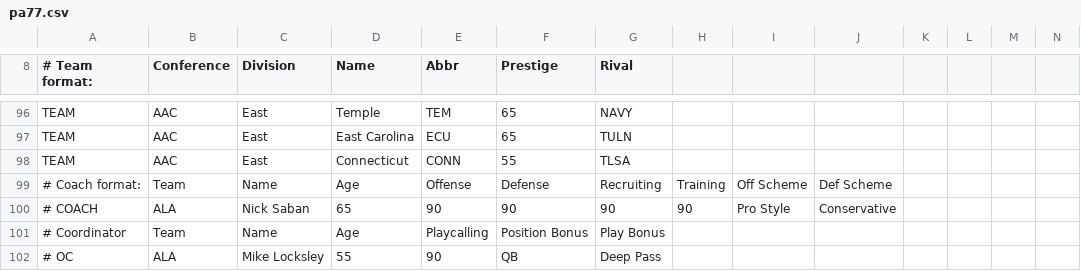
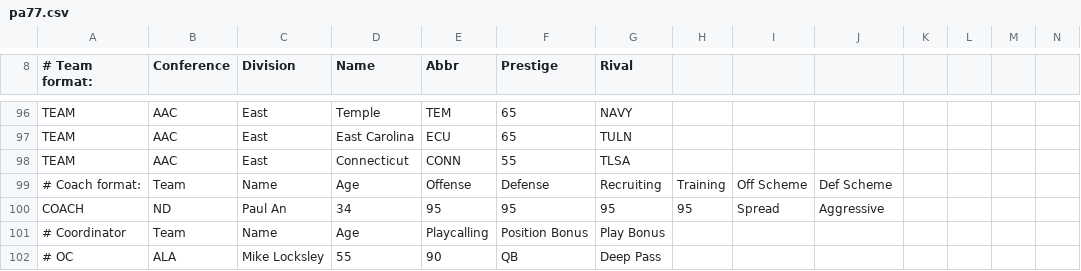
Before and after one commit to paulan77/fcii, a CSV file: pa77.csv, drawn as a sheet; only a part is shown, gaps mark what is left out.

Commit message:
Add files via upload

```diff
--- a/pa77.csv
+++ b/pa77.csv
@@ -99,3 +99,3 @@ TEAM,AAC,East,Connecticut,CONN,55,TLSA,,,,,,,
 # Coach format:,Team,Name,Age,Offense,Defense,Recruiting,Training,Off Scheme,Def Scheme,,,,
-# COACH,ALA,Nick Saban,65,90,90,90,90,Pro Style,Conservative,,,,
+COACH,ND,Paul An,34,95,95,95,95,Spread,Aggressive,,,,
 # Coordinator,Team,Name,Age,Playcalling,Position Bonus,Play Bonus,,,,,,,
```
